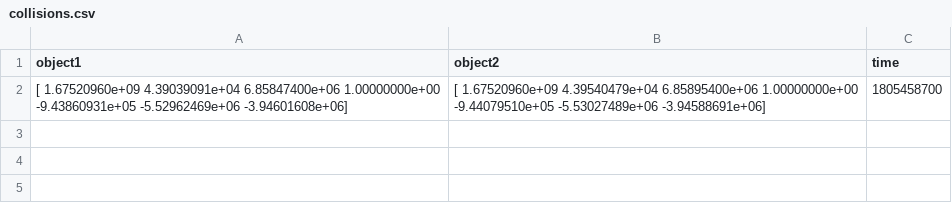
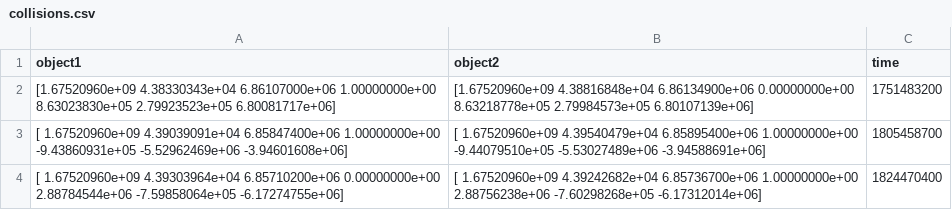
Before and after one commit to DerkNiessink/OrbitSmash, a CSV file: sim/data_storage/group_5/collisions.csv, drawn as a sheet; ↵ is a line break in a cell; the diff names each change by its address in the sheet, - before the commit and + after, or states it on an @@ line.

Commit message:
data

```diff
--- a/sim/data_storage/group_5/collisions.csv
+++ b/sim/data_storage/group_5/collisions.csv
+row 2: [1.67520960e+09 4.38330343e+04 6.86107000e+06 1.00000000e+00 ↵ 8.63023830e+05 2.79923523e+05 6.80081717e+06] | [1.67520960e+09 4.38816848e+04 6.86134900e+06 0.00000000e+00 ↵ 8.63218778e+05 2.79984573e+05 6.80107139e+06] | 1751483200
+row 4: [ 1.67520960e+09 4.39303964e+04 6.85710200e+06 0.00000000e+00 ↵ 2.88784544e+06 -7.59858064e+05 -6.17274755e+06] | [ 1.67520960e+09 4.39242682e+04 6.85736700e+06 1.00000000e+00 ↵ 2.88756238e+06 -7.60298268e+05 -6.17312014e+06] | 1824470400
```
Also changed, not shown: 9 other files.
